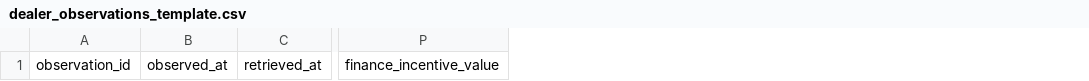
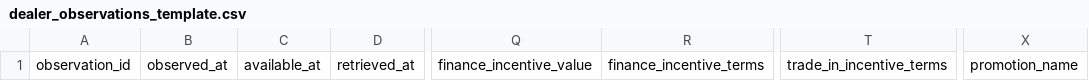
Before and after one commit to samuelchng-create/COE-pressure-indicator, a CSV file: data/dealer_observations_template.csv, drawn as a sheet; only a part is shown, gaps mark what is left out; the diff names each change by its address in the sheet, - before the commit and + after, or states it on an @@ line.

Commit message:
Build v0.3 SGCarMart dealer signal archive

```diff
--- a/data/dealer_observations_template.csv
+++ b/data/dealer_observations_template.csv
+column C, row 1: available_at
+column R, row 1: finance_incentive_terms
+column T, row 1: trade_in_incentive_terms
+column X, row 1: promotion_name
```
Also changed, not shown: 24 other files.
